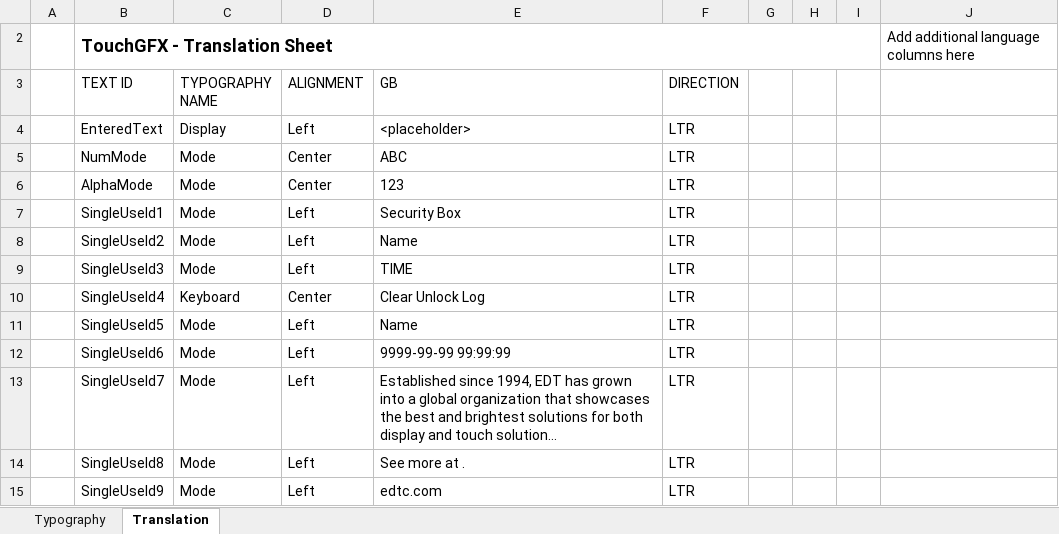
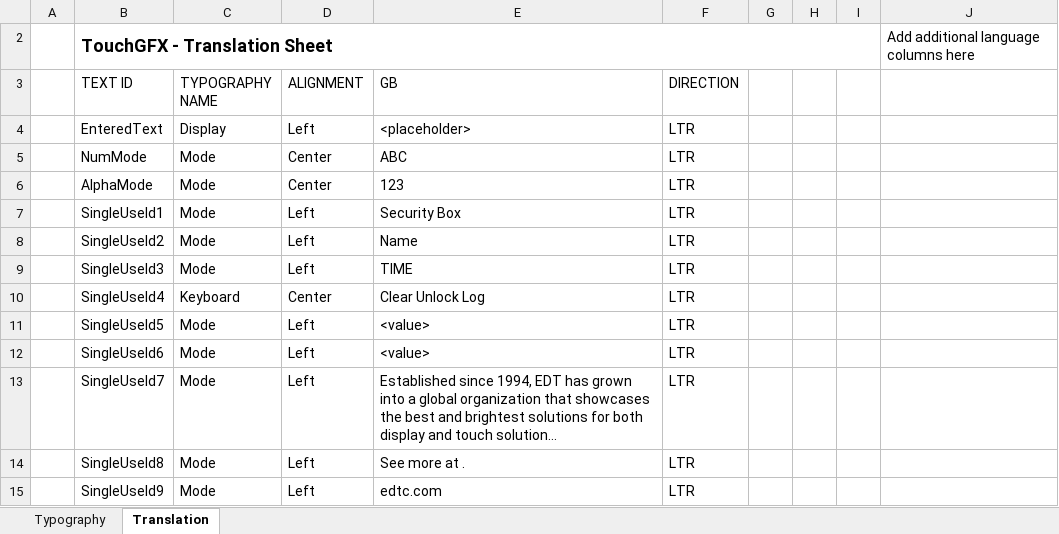
Before and after one commit to rojaredt/edt-mixture, an Excel workbook: touchgfx/demo/security-box/assets/texts/texts.xlsx, sheet Translation, drawn as a sheet; only a part is shown; long unchanged cells end in …; values as stored, in another font and other column widths than the file's, no borders; table styles not drawn; the diff names each change by its address in the sheet, - before the commit and + after, or states it on an @@ line.

```diff
--- a/touchgfx/demo/security-box/assets/texts/texts.xlsx (sheet Translation)
+++ b/touchgfx/demo/security-box/assets/texts/texts.xlsx (sheet Translation)
-E11 (GB): Name
+E11 (GB): <value>
-E12 (GB): 9999-99-99 99:99:99
+E12 (GB): <value>
```
Also changed, not shown: 14 other files.
